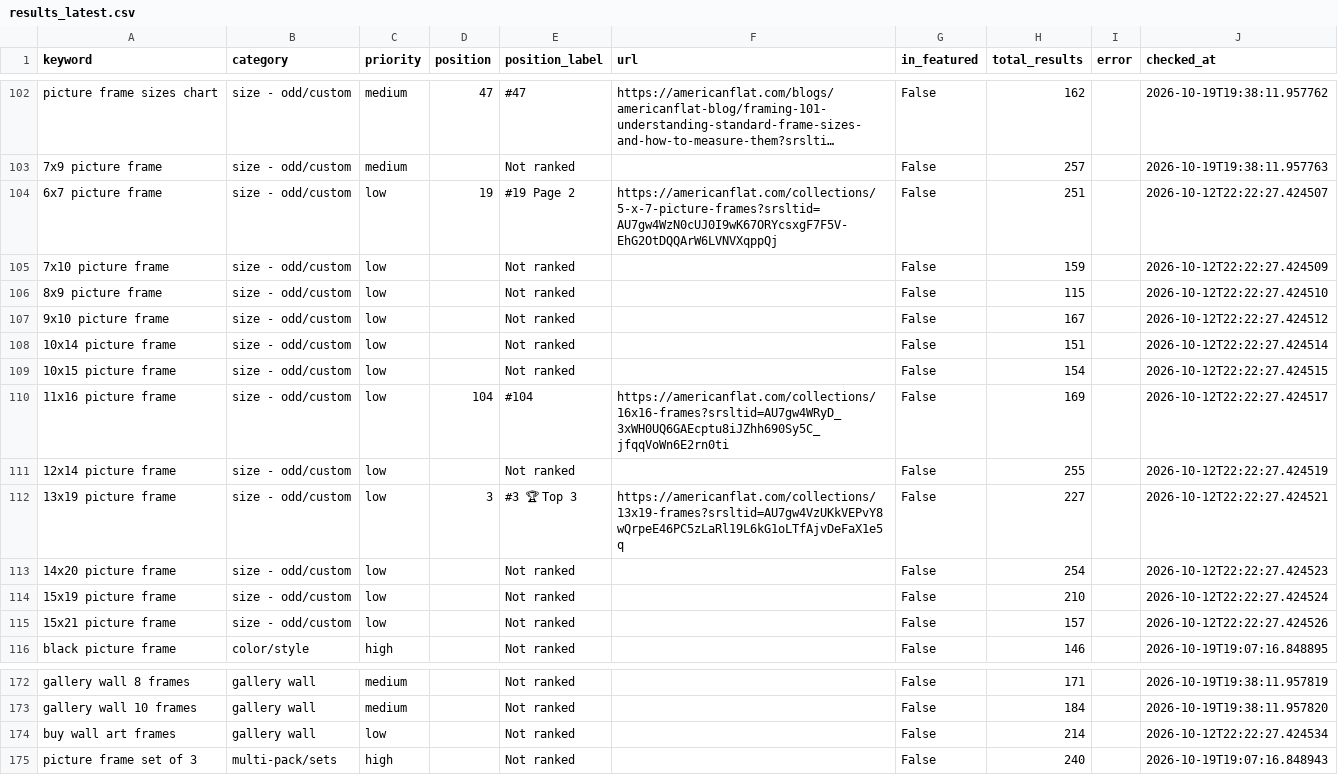
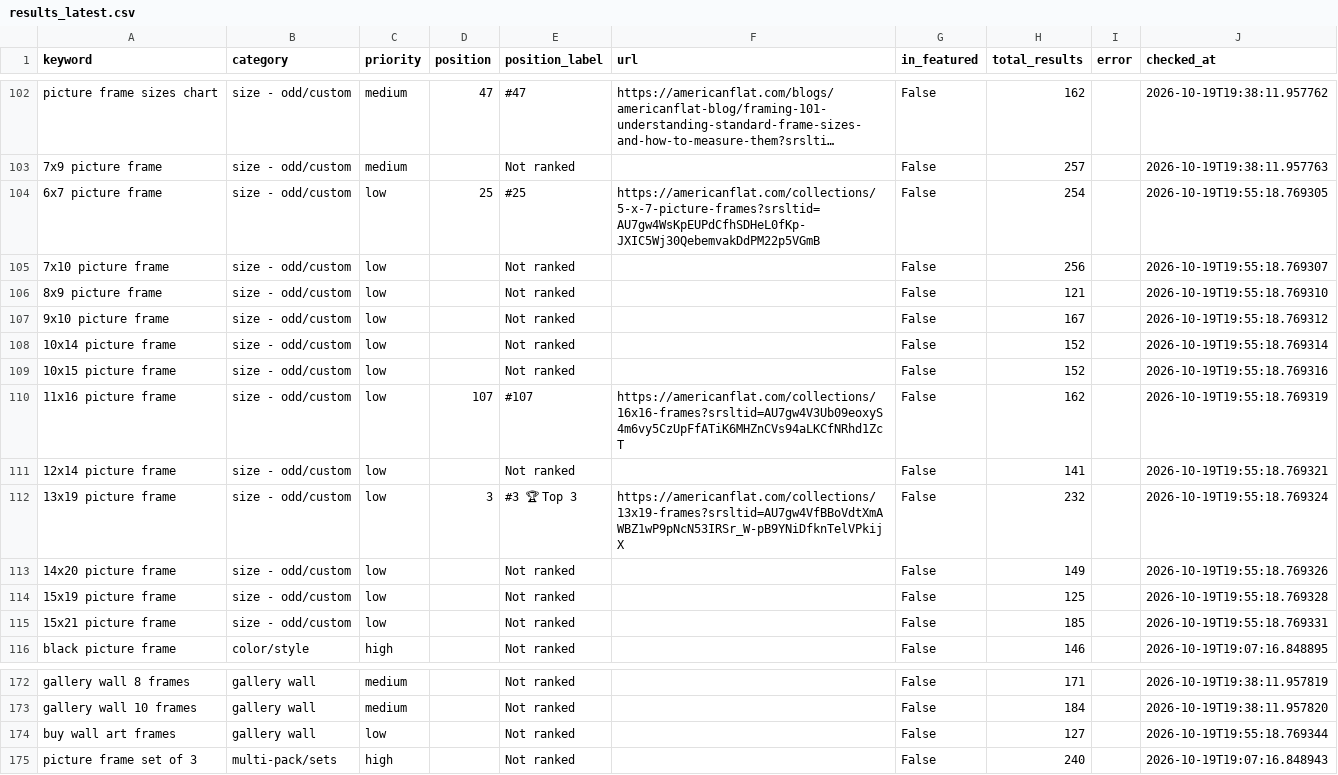
Before and after one commit to juan-americanflat/webcrawler, a CSV file: results_latest.csv, drawn as a sheet; only a part is shown, gaps mark what is left out; long unchanged cells end in …; the diff covers the shown part only; the diff names each change by its address in the sheet, - before the commit and + after, or states it on an @@ line.

```diff
--- a/results_latest.csv
+++ b/results_latest.csv
-D104 (position): 19
+D104 (position): 25
-E104 (position_label): #19 Page 2
+E104 (position_label): #25
-F104 (url): https://americanflat.com/collections/5-x-7-picture-frames?srsltid=AU7gw4WzN0cUJ0I9wK67ORYcsxgF7F5V-EhG2OtDQQArW6LVNVXqppQj
+F104 (url): https://americanflat.com/collections/5-x-7-picture-frames?srsltid=AU7gw4WsKpEUPdCfhSDHeL0fKp-JXIC5Wj30QebemvakDdPM22p5VGmB
-H104 (total_results): 251
+H104 (total_results): 254
-J104 (checked_at): 2026-10-12T22:22:27.424507
+J104 (checked_at): 2026-10-19T19:55:18.769305
-H105 (total_results): 159
+H105 (total_results): 256
-J105 (checked_at): 2026-10-12T22:22:27.424509
+J105 (checked_at): 2026-10-19T19:55:18.769307
-H106 (total_results): 115
+H106 (total_results): 121
-J106 (checked_at): 2026-10-12T22:22:27.424510
+J106 (checked_at): 2026-10-19T19:55:18.769310
-J107 (checked_at): 2026-10-12T22:22:27.424512
+J107 (checked_at): 2026-10-19T19:55:18.769312
-H108 (total_results): 151
+H108 (total_results): 152
-J108 (checked_at): 2026-10-12T22:22:27.424514
+J108 (checked_at): 2026-10-19T19:55:18.769314
-H109 (total_results): 154
+H109 (total_results): 152
-J109 (checked_at): 2026-10-12T22:22:27.424515
+J109 (checked_at): 2026-10-19T19:55:18.769316
-D110 (position): 104
+D110 (position): 107
-E110 (position_label): #104
+E110 (position_label): #107
-F110 (url): https://americanflat.com/collections/16x16-frames?srsltid=AU7gw4WRyD_3xWH0UQ6GAEcptu8iJZhh690Sy5C_jfqqVoWn6E2rn0ti
+F110 (url): https://americanflat.com/collections/16x16-frames?srsltid=AU7gw4V3Ub09eoxyS4m6vy5CzUpFfATiK6MHZnCVs94aLKCfNRhd1ZcT
-H110 (total_results): 169
+H110 (total_results): 162
-J110 (checked_at): 2026-10-12T22:22:27.424517
+J110 (checked_at): 2026-10-19T19:55:18.769319
-H111 (total_results): 255
+H111 (total_results): 141
-J111 (checked_at): 2026-10-12T22:22:27.424519
+J111 (checked_at): 2026-10-19T19:55:18.769321
-F112 (url): https://americanflat.com/collections/13x19-frames?srsltid=AU7gw4VzUKkVEPvY8wQrpeE46PC5zLaRl19L6kG1oLTfAjvDeFaX1e5q
+F112 (url): https://americanflat.com/collections/13x19-frames?srsltid=AU7gw4VfBBoVdtXmAWBZ1wP9pNcN53IRSr_W-pB9YNiDfknTelVPkijX
-H112 (total_results): 227
+H112 (total_results): 232
-J112 (checked_at): 2026-10-12T22:22:27.424521
+J112 (checked_at): 2026-10-19T19:55:18.769324
-H113 (total_results): 254
+H113 (total_results): 149
-J113 (checked_at): 2026-10-12T22:22:27.424523
+J113 (checked_at): 2026-10-19T19:55:18.769326
-H114 (total_results): 210
+H114 (total_results): 125
-J114 (checked_at): 2026-10-12T22:22:27.424524
+J114 (checked_at): 2026-10-19T19:55:18.769328
-H115 (total_results): 157
+H115 (total_results): 185
-J115 (checked_at): 2026-10-12T22:22:27.424526
+J115 (checked_at): 2026-10-19T19:55:18.769331
-H174 (total_results): 214
+H174 (total_results): 127
-J174 (checked_at): 2026-10-12T22:22:27.424534
+J174 (checked_at): 2026-10-19T19:55:18.769344
```
Also changed, not shown: 58 edited cells elsewhere in this file, results_history/results_2026-10-19.csv.
